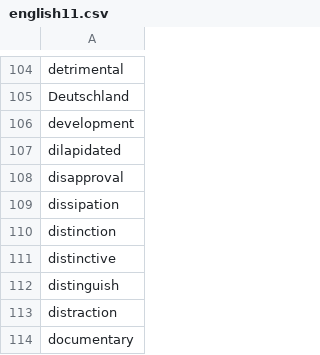
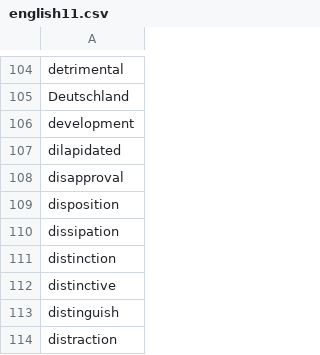
Before and after one commit to yhnnd/wordlab, a CSV file: WordLabGo/files/lang-utf8/en/english11.csv, drawn as a sheet; only a part is shown, gaps mark what is left out; the shorter side is filled out with more unchanged rows; the diff names each change by its address in the sheet, - before the commit and + after, or states it on an @@ line.

```diff
--- a/WordLabGo/files/lang-utf8/en/english11.csv
+++ b/WordLabGo/files/lang-utf8/en/english11.csv
+row 109: disposition
```
Also changed, not shown: WordLabGo/files/lang-utf8/ch/chinese11.csv, WordLabGo/files/lang-utf8/ch/chinese7.csv, 1 other file.
